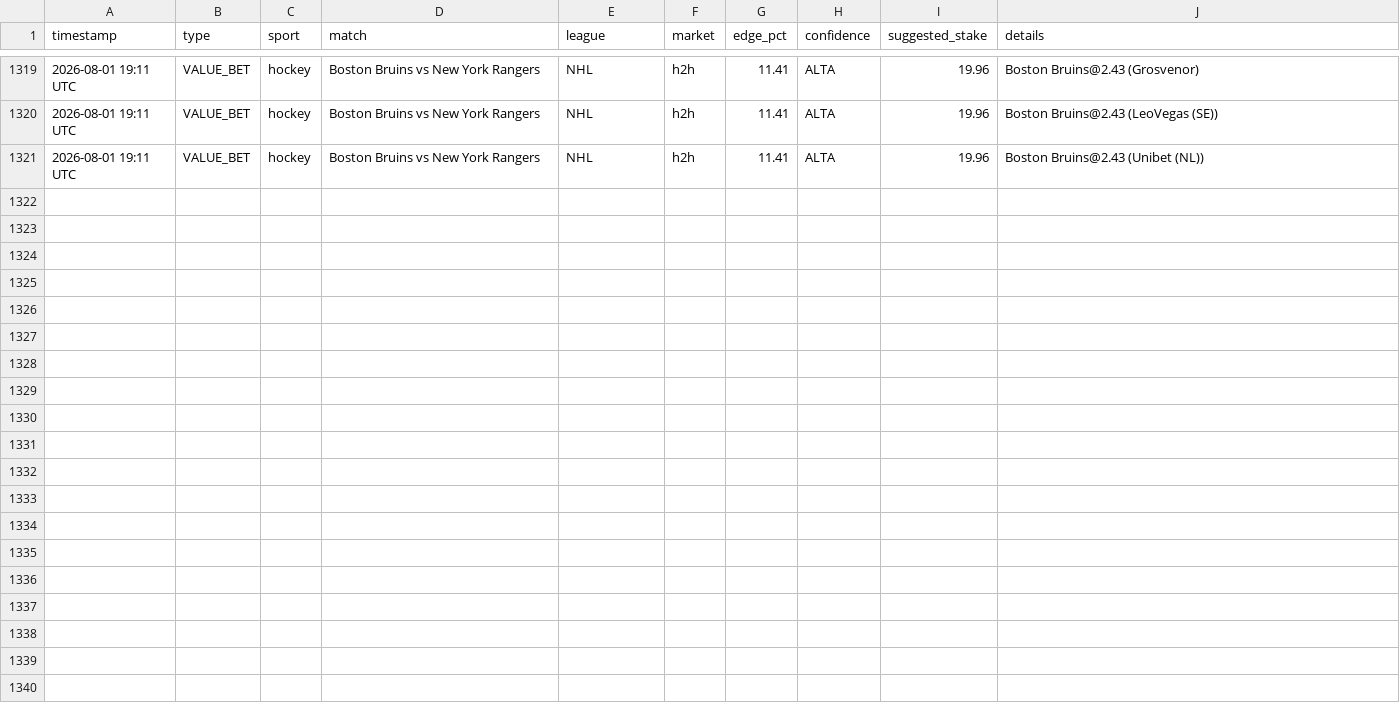
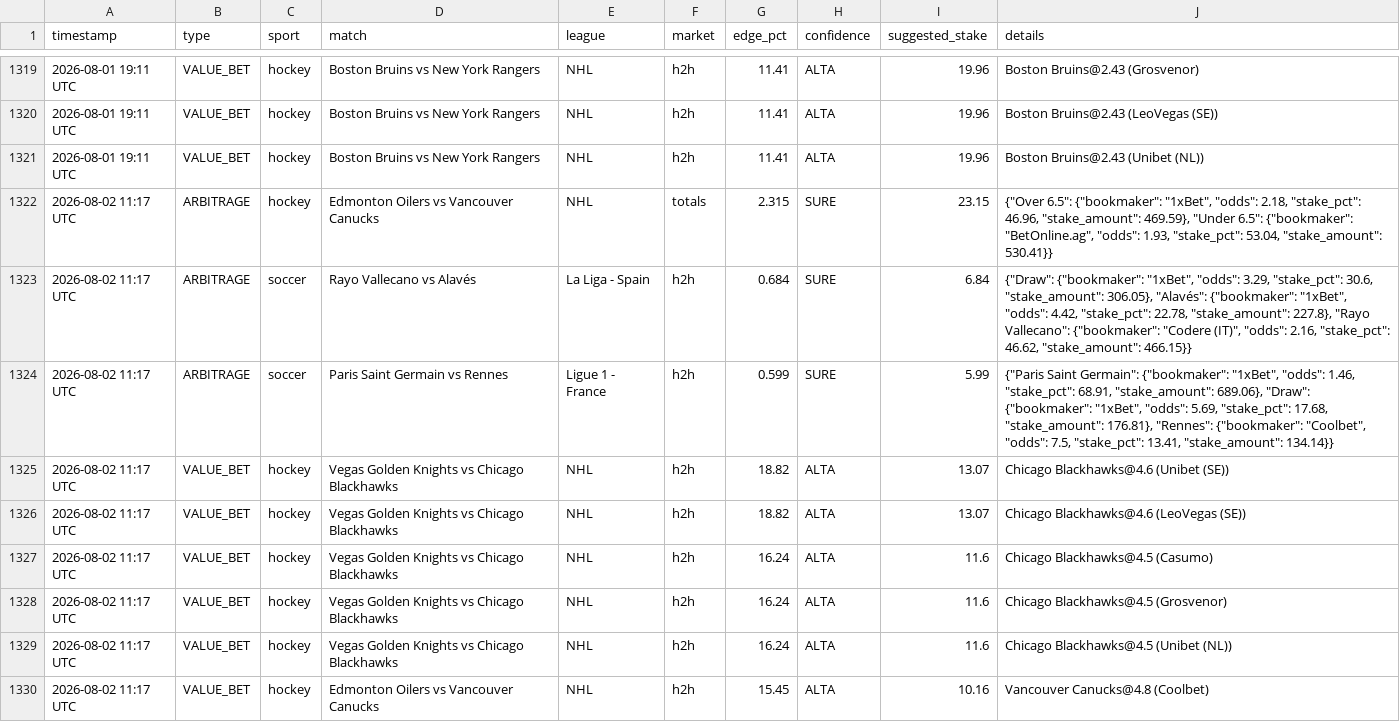
Before and after one commit to Ogotemmeli/betting_v2_widenet, a CSV file: reports/history.csv, drawn as a sheet; only a part is shown, gaps mark what is left out; the diff covers the shown part only.

Commit message:
🏟️ Multi-sport analysis: 2026-08-02 11:17 UTC

```diff
--- a/reports/history.csv
+++ b/reports/history.csv
@@ -1321 +1321,10 @@ timestamp,type,sport,match,league,market,edge_pct,confidence,suggested_stake,det
 2026-08-01 19:11 UTC,VALUE_BET,hockey,Boston Bruins vs New York Rangers,NHL,h2h,11.41,ALTA,19.96,Boston Bruins@2.43 (Unibet (NL))
+2026-08-02 11:17 UTC,ARBITRAGE,hockey,Edmonton Oilers vs Vancouver Canucks,NHL,totals,2.315,SURE,23.15,"{""Over 6.5"": {""bookmaker"": ""1xBet"", ""odds"": 2.18, ""stake_pct"": 46.96, ""stake_amount"": 469.59}, ""Under 6.5"": {""bookmaker"": ""BetOnline.ag"", ""odds"": 1.93, ""stake_pct"": 53.04, ""stake_amount"": 530.41}}"
+2026-08-02 11:17 UTC,ARBITRAGE,soccer,Rayo Vallecano vs Alavés,La Liga - Spain,h2h,0.684,SURE,6.84,"{""Draw"": {""bookmaker"": ""1xBet"", ""odds"": 3.29, ""stake_pct"": 30.6, ""stake_amount"": 306.05}, ""Alavés"": {""bookmaker"": ""1xBet"", ""odds"": 4.42, ""stake_pct"": 22.78, ""stake_amount"": 227.8}, ""Rayo Vallecano"": {""bookmaker"": ""Codere (IT)"", ""odds"": 2.16, ""stake_pct"": 46.62, ""stake_amount"": 466.15}}"
+2026-08-02 11:17 UTC,ARBITRAGE,soccer,Paris Saint Germain vs Rennes,Ligue 1 - France,h2h,0.599,SURE,5.99,"{""Paris Saint Germain"": {""bookmaker"": ""1xBet"", ""odds"": 1.46, ""stake_pct"": 68.91, ""stake_amount"": 689.06}, ""Draw"": {""bookmaker"": ""1xBet"", ""odds"": 5.69, ""stake_pct"": 17.68, ""stake_amount"": 176.81}, ""Rennes"": {""bookmaker"": ""Coolbet"", ""odds"": 7.5, ""stake_pct"": 13.41, ""stake_amount"": 134.14}}"
+2026-08-02 11:17 UTC,VALUE_BET,hockey,Vegas Golden Knights vs Chicago Blackhawks,NHL,h2h,18.82,ALTA,13.07,Chicago Blackhawks@4.6 (Unibet (SE))
+2026-08-02 11:17 UTC,VALUE_BET,hockey,Vegas Golden Knights vs Chicago Blackhawks,NHL,h2h,18.82,ALTA,13.07,Chicago Blackhawks@4.6 (LeoVegas (SE))
+2026-08-02 11:17 UTC,VALUE_BET,hockey,Vegas Golden Knights vs Chicago Blackhawks,NHL,h2h,16.24,ALTA,11.6,Chicago Blackhawks@4.5 (Casumo)
+2026-08-02 11:17 UTC,VALUE_BET,hockey,Vegas Golden Knights vs Chicago Blackhawks,NHL,h2h,16.24,ALTA,11.6,Chicago Blackhawks@4.5 (Grosvenor)
+2026-08-02 11:17 UTC,VALUE_BET,hockey,Vegas Golden Knights vs Chicago Blackhawks,NHL,h2h,16.24,ALTA,11.6,Chicago Blackhawks@4.5 (Unibet (NL))
+2026-08-02 11:17 UTC,VALUE_BET,hockey,Edmonton Oilers vs Vancouver Canucks,NHL,h2h,15.45,ALTA,10.16,Vancouver Canucks@4.8 (Coolbet)
```
Also changed, not shown: 9 added rows elsewhere in this file, 3 other files.
